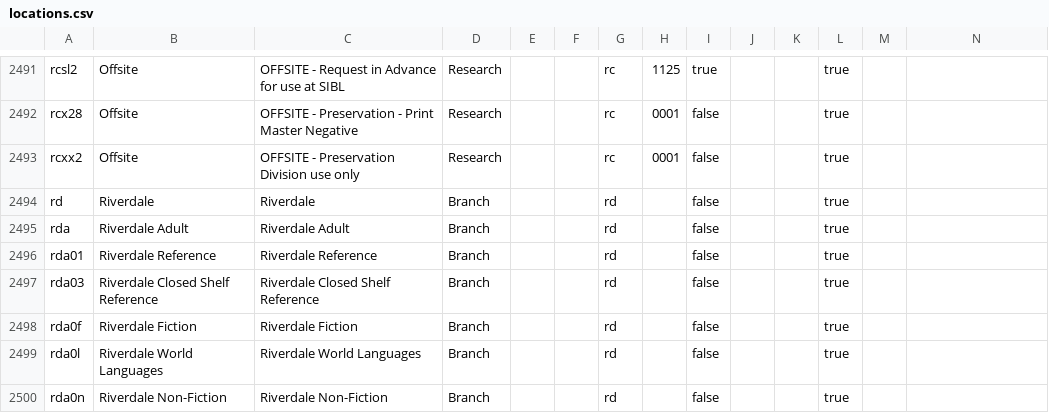
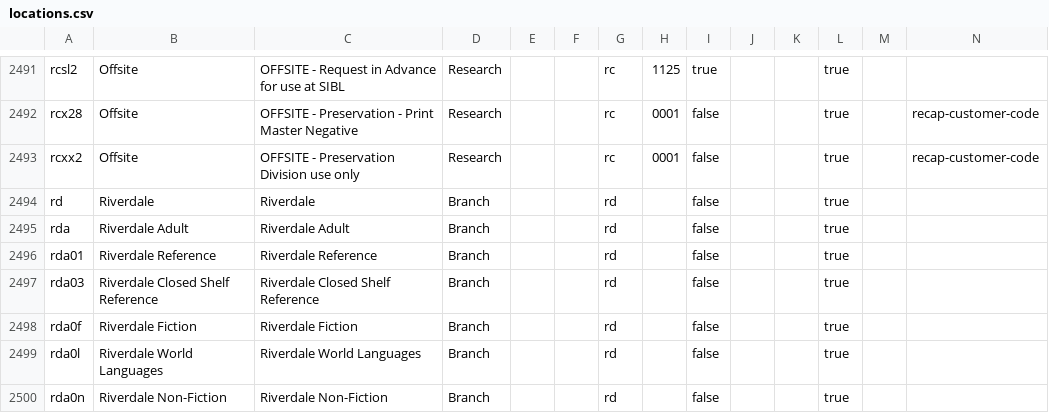
Before and after one commit to NYPL/nypl-core, a CSV file: vocabularies/csv/locations.csv, drawn as a sheet; only a part is shown, gaps mark what is left out; the diff covers the shown part only; the diff names each change by its address in the sheet, - before the commit and + after, or states it on an @@ line.

Commit message:
add recap deliverabletoresolution

```diff
--- a/vocabularies/csv/locations.csv
+++ b/vocabularies/csv/locations.csv
-N2492:N2493: (empty)
+N2492:N2493: recap-customer-code
```
Also changed, not shown: 51 edited cells elsewhere in this file, 1 other file.
